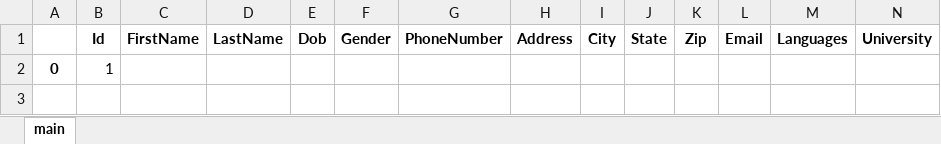
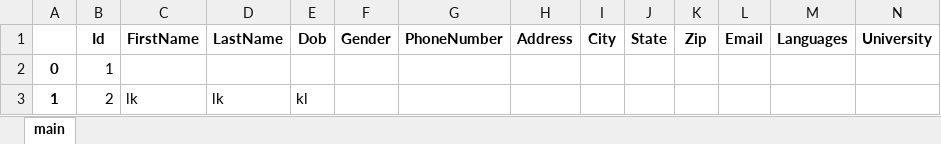
Before and after one commit to KrishnaTejaReddyV/TTHPL, an Excel workbook: static/files/intern.xlsx, sheet main, drawn as a sheet; only a part is shown; values as stored, in another font and other column widths than the file's, no borders; rows hold the shown columns only; the diff names each change by its address in the sheet, - before the commit and + after, or states it on an @@ line.

```diff
--- a/static/files/intern.xlsx (sheet main)
+++ b/static/files/intern.xlsx (sheet main)
+row 3: 1 | 2 | lk | lk | kl
```
Also changed, not shown: static/files/business.xlsx, static/files/school.xlsx, 25 other files.
